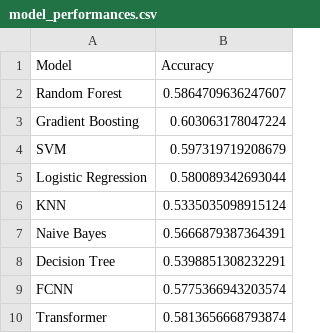
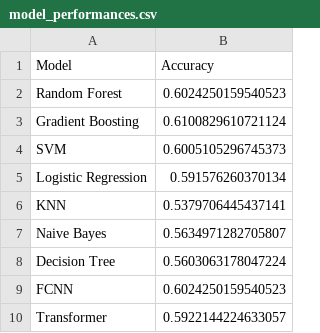
Before and after one commit to PayaamEmami/mma-predictive-modeling, a CSV file: results/model_performances.csv, drawn as a sheet.

Commit message:
Automated update from S3 at 20250829013319

```diff
--- a/results/model_performances.csv
+++ b/results/model_performances.csv
@@ -1,10 +1,10 @@
 Model,Accuracy
-Random Forest,0.5864709636247607
-Gradient Boosting,0.603063178047224
-SVM,0.597319719208679
-Logistic Regression,0.580089342693044
-KNN,0.5335035098915124
-Naive Bayes,0.5666879387364391
-Decision Tree,0.5398851308232291
-FCNN,0.5775366943203574
-Transformer,0.5813656668793874
+Random Forest,0.6024250159540523
+Gradient Boosting,0.6100829610721124
+SVM,0.6005105296745373
+Logistic Regression,0.591576260370134
+KNN,0.5379706445437141
+Naive Bayes,0.5634971282705807
+Decision Tree,0.5603063178047224
+FCNN,0.6024250159540523
+Transformer,0.5922144224633057
```
